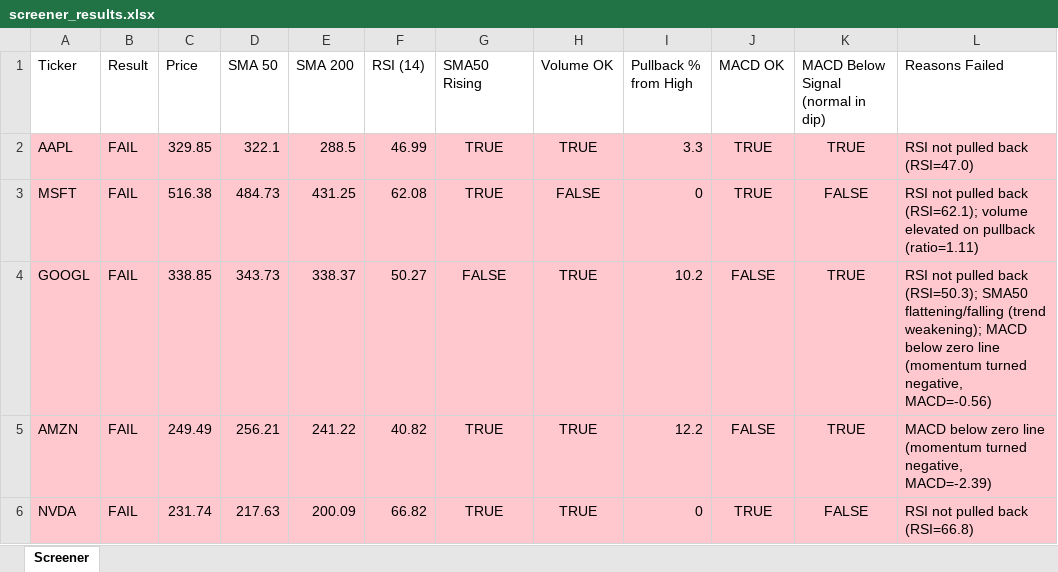
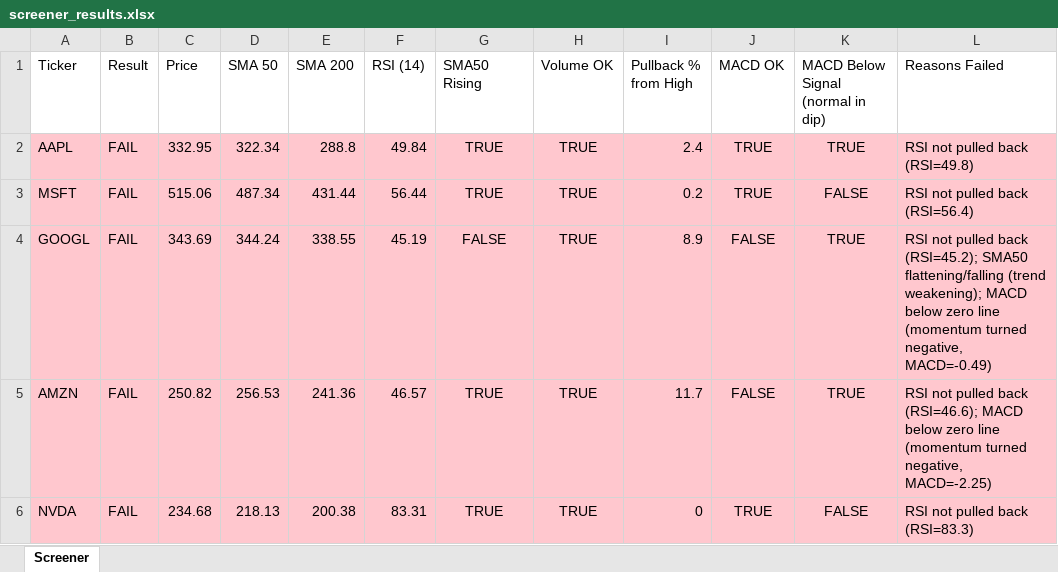
Before and after one commit to Spiky0315/Stock-screener, an Excel workbook: Output/screener_results.xlsx, sheet Screener, drawn as a sheet; only a part is shown; values as stored, in another font and other column widths than the file's, no borders; the diff covers the shown part only; the diff names each change by its address in the sheet, - before the commit and + after, or states it on an @@ line.

```diff
--- a/Output/screener_results.xlsx (sheet Screener)
+++ b/Output/screener_results.xlsx (sheet Screener)
-C2 (Price): 329.85
+C2 (Price): 332.95
-D2 (SMA 50): 322.1
+D2 (SMA 50): 322.34
-E2 (SMA 200): 288.5
+E2 (SMA 200): 288.8
-F2 (RSI (14)): 46.99
+F2 (RSI (14)): 49.84
-I2 (Pullback % from High): 3.3
+I2 (Pullback % from High): 2.4
-L2 (Reasons Failed): RSI not pulled back (RSI=47.0)
+L2 (Reasons Failed): RSI not pulled back (RSI=49.8)
-C3 (Price): 516.38
+C3 (Price): 515.06
-D3 (SMA 50): 484.73
+D3 (SMA 50): 487.34
-E3 (SMA 200): 431.25
+E3 (SMA 200): 431.44
-F3 (RSI (14)): 62.08
+F3 (RSI (14)): 56.44
-H3 (Volume OK): FALSE
+H3 (Volume OK): TRUE
-I3 (Pullback % from High): 0
+I3 (Pullback % from High): 0.2
-L3 (Reasons Failed): …pulled back (RSI=62.1); volume elevated on pullback (ratio=1.11)
+L3 (Reasons Failed): …pulled back (RSI=56.4)
-C4 (Price): 338.85
+C4 (Price): 343.69
-D4 (SMA 50): 343.73
+D4 (SMA 50): 344.24
-E4 (SMA 200): 338.37
+E4 (SMA 200): 338.55
-F4 (RSI (14)): 50.27
+F4 (RSI (14)): 45.19
-I4 (Pullback % from High): 10.2
+I4 (Pullback % from High): 8.9
-L4 (Reasons Failed): …pulled back (RSI=50.3); SMA50 flattening/falling (trend weakening); MACD below zero line (momentum turned negative, MACD=-0.56)
+L4 (Reasons Failed): …pulled back (RSI=45.2); SMA50 flattening/falling (trend weakening); MACD below zero line (momentum turned negative, MACD=-0.49)
-C5 (Price): 249.49
+C5 (Price): 250.82
-D5 (SMA 50): 256.21
+D5 (SMA 50): 256.53
-E5 (SMA 200): 241.22
+E5 (SMA 200): 241.36
-F5 (RSI (14)): 40.82
+F5 (RSI (14)): 46.57
-I5 (Pullback % from High): 12.2
+I5 (Pullback % from High): 11.7
-L5 (Reasons Failed): MACD below zero line (momentum turned negative, MACD=-2.39)
+L5 (Reasons Failed): RSI not pulled back (RSI=46.6); MACD below zero line (momentum turned negative, MACD=-2.25)
-C6 (Price): 231.74
+C6 (Price): 234.68
-D6 (SMA 50): 217.63
+D6 (SMA 50): 218.13
-E6 (SMA 200): 200.09
+E6 (SMA 200): 200.38
-F6 (RSI (14)): 66.82
+F6 (RSI (14)): 83.31
-L6 (Reasons Failed): RSI not pulled back (RSI=66.8)
+L6 (Reasons Failed): RSI not pulled back (RSI=83.3)
```
Also changed, not shown: 13 edited cells elsewhere in this sheet.
